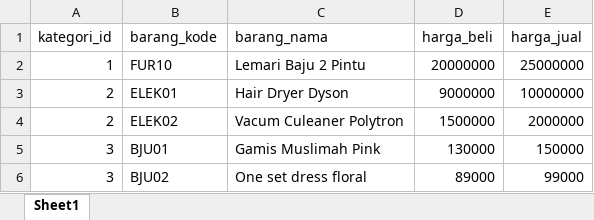
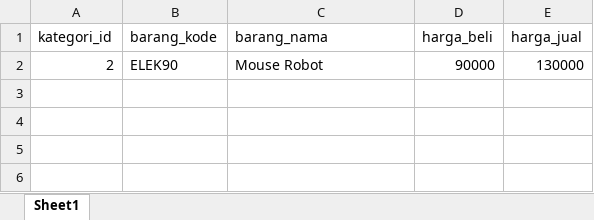
Before and after one commit to aishaaaara/PWL_POS, an Excel workbook: public/template_barang.xlsx, sheet Sheet1, drawn as a sheet; values as stored, in another font and other column widths than the file's, no borders; removed rows and columns are numbered as before the commit, all else as after; the diff names each change by its address in the sheet, - before the commit and + after, or states it on an @@ line.

```diff
--- a/public/template_barang.xlsx (sheet Sheet1)
+++ b/public/template_barang.xlsx (sheet Sheet1)
-row 2: 1 | FUR10 | Lemari Baju 2 Pintu | 20000000 | 25000000
-row 3: 2 | ELEK01 | Hair Dryer Dyson | 9000000 | 10000000
-B2 (barang_kode): ELEK02
+B2 (barang_kode): ELEK90
-C2 (barang_nama): Vacum Culeaner Polytron
+C2 (barang_nama): Mouse Robot
-D2 (harga_beli): 1500000
+D2 (harga_beli): 90000
-E2 (harga_jual): 2000000
+E2 (harga_jual): 130000
-row 5: 3 | BJU01 | Gamis Muslimah Pink | 130000 | 150000
-row 6: 3 | BJU02 | One set dress floral | 89000 | 99000
```
Also changed, not shown: 28 other files.
